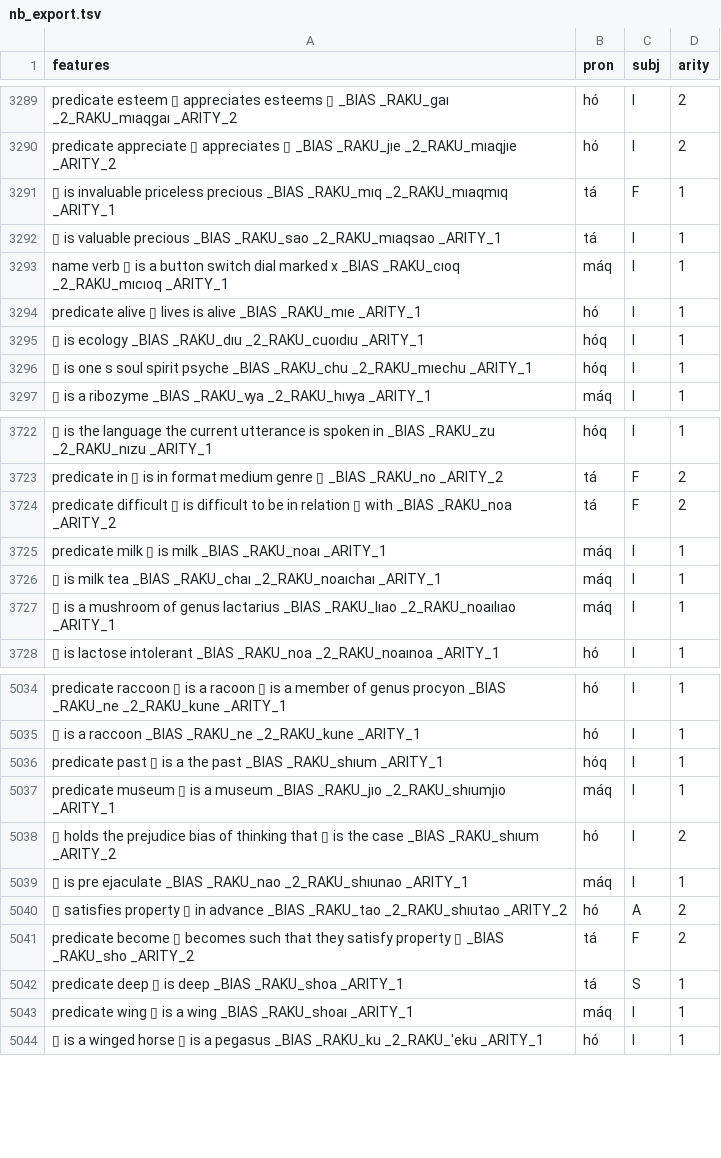
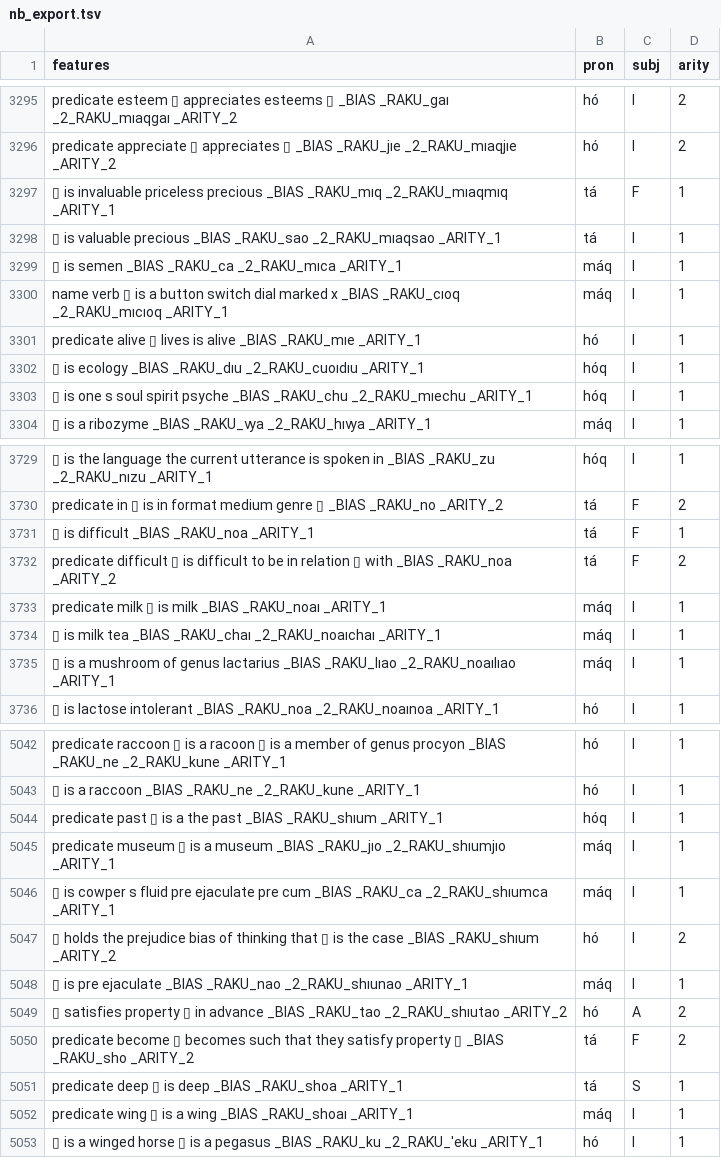
Before and after one commit to mi2ebi/soakue, a TSV file: data/nb_export.tsv, drawn as a sheet; only a part is shown, gaps mark what is left out; the diff covers the shown part only; the diff names each change by its address in the sheet, - before the commit and + after, or states it on an @@ line.

```diff
--- a/data/nb_export.tsv
+++ b/data/nb_export.tsv
+row 3299: ▯ is semen _BIAS _RAKU_ca _2_RAKU_mıca _ARITY_1 | máq | I | 1
+row 3731: ▯ is difficult _BIAS _RAKU_noa _ARITY_1 | tá | F | 1
+row 5046: ▯ is cowper s fluid pre ejaculate pre cum _BIAS _RAKU_ca _2_RAKU_shıumca _ARITY_1 | máq | I | 1
```
Also changed, not shown: 6 added rows elsewhere in this file, 4 other files.
